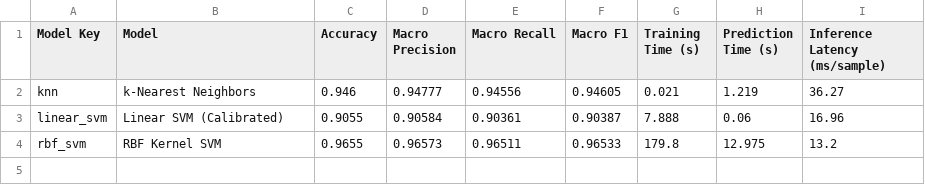
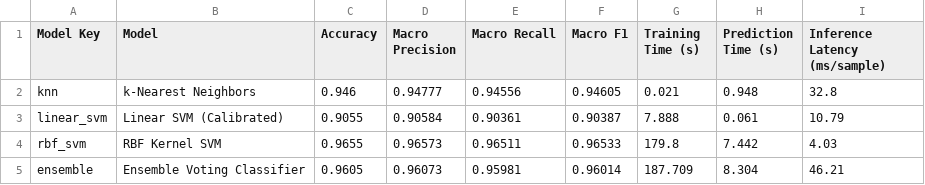
Before and after one commit to shreyaschougule2711/ml-miniproject-Digit-Recognition, a CSV file: results/model_comparison.csv, drawn as a sheet.

Commit message:
ensemble added

```diff
--- a/results/model_comparison.csv
+++ b/results/model_comparison.csv
@@ -1,4 +1,5 @@
 Model Key,Model,Accuracy,Macro Precision,Macro Recall,Macro F1,Training Time (s),Prediction Time (s),Inference Latency (ms/sample)
-knn,k-Nearest Neighbors,0.946,0.94777,0.94556,0.94605,0.021,1.219,36.27
-linear_svm,Linear SVM (Calibrated),0.9055,0.90584,0.90361,0.90387,7.888,0.06,16.96
-rbf_svm,RBF Kernel SVM,0.9655,0.96573,0.96511,0.96533,179.8,12.975,13.2
+knn,k-Nearest Neighbors,0.946,0.94777,0.94556,0.94605,0.021,0.948,32.8
+linear_svm,Linear SVM (Calibrated),0.9055,0.90584,0.90361,0.90387,7.888,0.061,10.79
+rbf_svm,RBF Kernel SVM,0.9655,0.96573,0.96511,0.96533,179.8,7.442,4.03
+ensemble,Ensemble Voting Classifier,0.9605,0.96073,0.95981,0.96014,187.709,8.304,46.21
```
Also changed, not shown: 16 other files.
